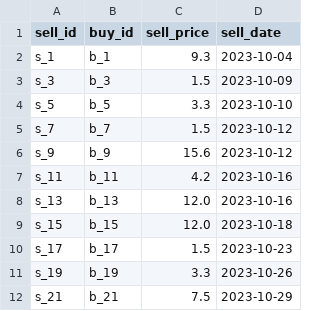
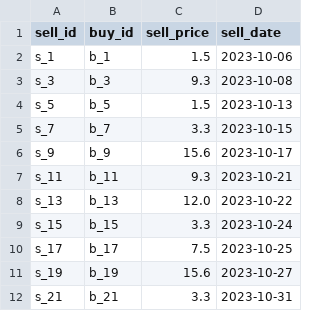
Before and after one commit to davidjfk/016_Superpy, a CSV file: data_pytest_create_boughtcsv_and_soldcsv_for_pytestcases_here/sold.csv, drawn as a sheet.

```diff
--- a/data_pytest_create_boughtcsv_and_soldcsv_for_pytestcases_here/sold.csv
+++ b/data_pytest_create_boughtcsv_and_soldcsv_for_pytestcases_here/sold.csv
@@ -1,12 +1,12 @@
 sell_id,buy_id,sell_price,sell_date
-s_1,b_1,9.3,2023-10-04
-s_3,b_3,1.5,2023-10-09
-s_5,b_5,3.3,2023-10-10
-s_7,b_7,1.5,2023-10-12
-s_9,b_9,15.6,2023-10-12
-s_11,b_11,4.2,2023-10-16
-s_13,b_13,12.0,2023-10-16
-s_15,b_15,12.0,2023-10-18
-s_17,b_17,1.5,2023-10-23
-s_19,b_19,3.3,2023-10-26
-s_21,b_21,7.5,2023-10-29
+s_1,b_1,1.5,2023-10-06
+s_3,b_3,9.3,2023-10-08
+s_5,b_5,1.5,2023-10-13
+s_7,b_7,3.3,2023-10-15
+s_9,b_9,15.6,2023-10-17
+s_11,b_11,9.3,2023-10-21
+s_13,b_13,12.0,2023-10-22
+s_15,b_15,3.3,2023-10-24
+s_17,b_17,7.5,2023-10-25
+s_19,b_19,15.6,2023-10-27
+s_21,b_21,3.3,2023-10-31
```
Also changed, not shown: data_pytest_create_boughtcsv_and_soldcsv_for_pytestcases_here/bought.csv, 2 other files.
